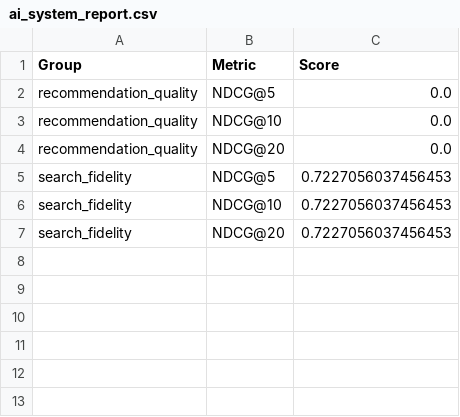
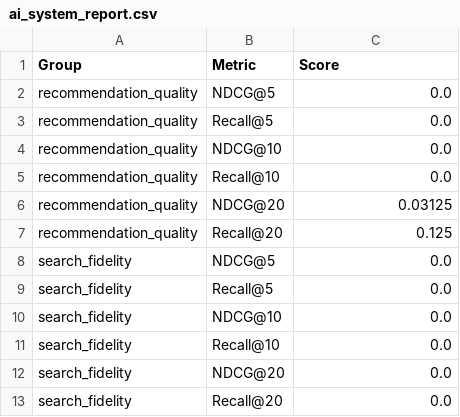
Before and after one commit to CREE1116/insterest, a CSV file: ai_system_report.csv, drawn as a sheet.

```diff
--- a/ai_system_report.csv
+++ b/ai_system_report.csv
@@ -2,6 +2,12 @@
 recommendation_quality,NDCG@5,0.0
+recommendation_quality,Recall@5,0.0
 recommendation_quality,NDCG@10,0.0
-recommendation_quality,NDCG@20,0.0
-search_fidelity,NDCG@5,0.7227056037456453
-search_fidelity,NDCG@10,0.7227056037456453
-search_fidelity,NDCG@20,0.7227056037456453
+recommendation_quality,Recall@10,0.0
+recommendation_quality,NDCG@20,0.03125
+recommendation_quality,Recall@20,0.125
+search_fidelity,NDCG@5,0.0
+search_fidelity,Recall@5,0.0
+search_fidelity,NDCG@10,0.0
+search_fidelity,Recall@10,0.0
+search_fidelity,NDCG@20,0.0
+search_fidelity,Recall@20,0.0
```
Also changed, not shown: 2 other files.
